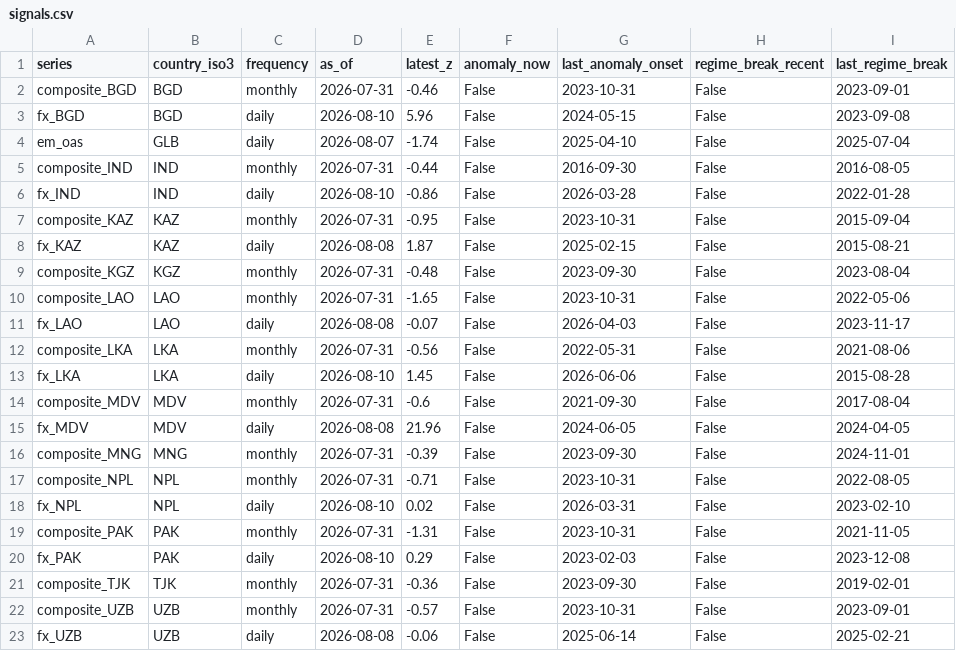
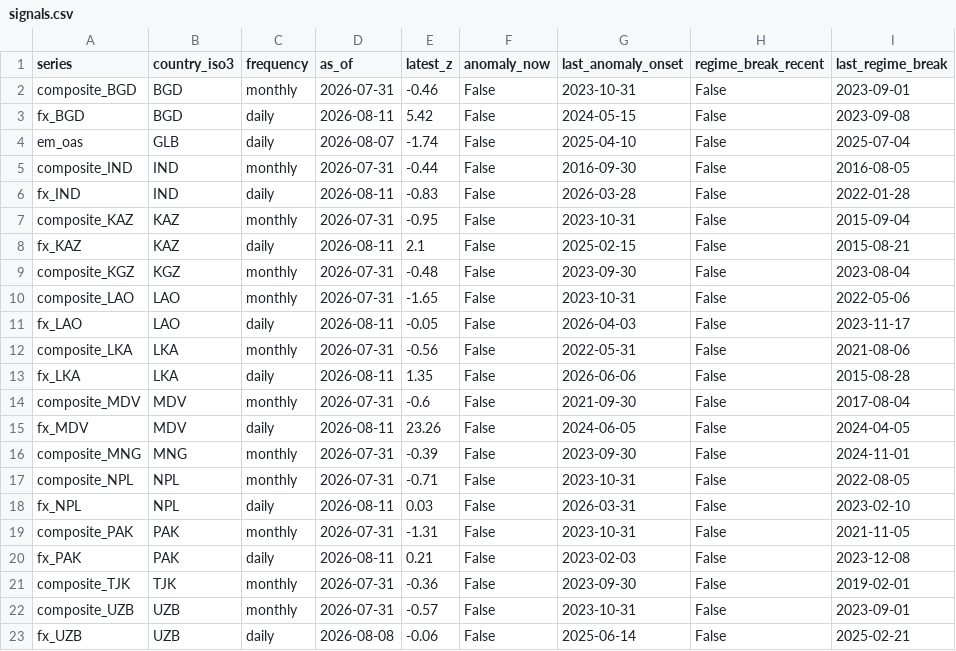
Before and after one commit to walk-on-the-wild-side/sovereign-monitor, a CSV file: dashboard_export/signals.csv, drawn as a sheet.

```diff
--- a/dashboard_export/signals.csv
+++ b/dashboard_export/signals.csv
@@ -2,20 +2,20 @@ series,country_iso3,frequency,as_of,latest_z,anomaly_now,last_anomaly_onset,regi
 composite_BGD,BGD,monthly,2026-07-31,-0.46,False,2023-10-31,False,2023-09-01
-fx_BGD,BGD,daily,2026-08-10,5.96,False,2024-05-15,False,2023-09-08
+fx_BGD,BGD,daily,2026-08-11,5.42,False,2024-05-15,False,2023-09-08
 em_oas,GLB,daily,2026-08-07,-1.74,False,2025-04-10,False,2025-07-04
 composite_IND,IND,monthly,2026-07-31,-0.44,False,2016-09-30,False,2016-08-05
-fx_IND,IND,daily,2026-08-10,-0.86,False,2026-03-28,False,2022-01-28
+fx_IND,IND,daily,2026-08-11,-0.83,False,2026-03-28,False,2022-01-28
 composite_KAZ,KAZ,monthly,2026-07-31,-0.95,False,2023-10-31,False,2015-09-04
-fx_KAZ,KAZ,daily,2026-08-08,1.87,False,2025-02-15,False,2015-08-21
+fx_KAZ,KAZ,daily,2026-08-11,2.1,False,2025-02-15,False,2015-08-21
 composite_KGZ,KGZ,monthly,2026-07-31,-0.48,False,2023-09-30,False,2023-08-04
 composite_LAO,LAO,monthly,2026-07-31,-1.65,False,2023-10-31,False,2022-05-06
-fx_LAO,LAO,daily,2026-08-08,-0.07,False,2026-04-03,False,2023-11-17
+fx_LAO,LAO,daily,2026-08-11,-0.05,False,2026-04-03,False,2023-11-17
 composite_LKA,LKA,monthly,2026-07-31,-0.56,False,2022-05-31,False,2021-08-06
-fx_LKA,LKA,daily,2026-08-10,1.45,False,2026-06-06,False,2015-08-28
+fx_LKA,LKA,daily,2026-08-11,1.35,False,2026-06-06,False,2015-08-28
 composite_MDV,MDV,monthly,2026-07-31,-0.6,False,2021-09-30,False,2017-08-04
-fx_MDV,MDV,daily,2026-08-08,21.96,False,2024-06-05,False,2024-04-05
+fx_MDV,MDV,daily,2026-08-11,23.26,False,2024-06-05,False,2024-04-05
 composite_MNG,MNG,monthly,2026-07-31,-0.39,False,2023-09-30,False,2024-11-01
 composite_NPL,NPL,monthly,2026-07-31,-0.71,False,2023-10-31,False,2022-08-05
-fx_NPL,NPL,daily,2026-08-10,0.02,False,2026-03-31,False,2023-02-10
+fx_NPL,NPL,daily,2026-08-11,0.03,False,2026-03-31,False,2023-02-10
 composite_PAK,PAK,monthly,2026-07-31,-1.31,False,2023-10-31,False,2021-11-05
-fx_PAK,PAK,daily,2026-08-10,0.29,False,2023-02-03,False,2023-12-08
+fx_PAK,PAK,daily,2026-08-11,0.21,False,2023-02-03,False,2023-12-08
 composite_TJK,TJK,monthly,2026-07-31,-0.36,False,2023-09-30,False,2019-02-01
```
Also changed, not shown: dashboard_export/alerts.csv, 3 other files.
